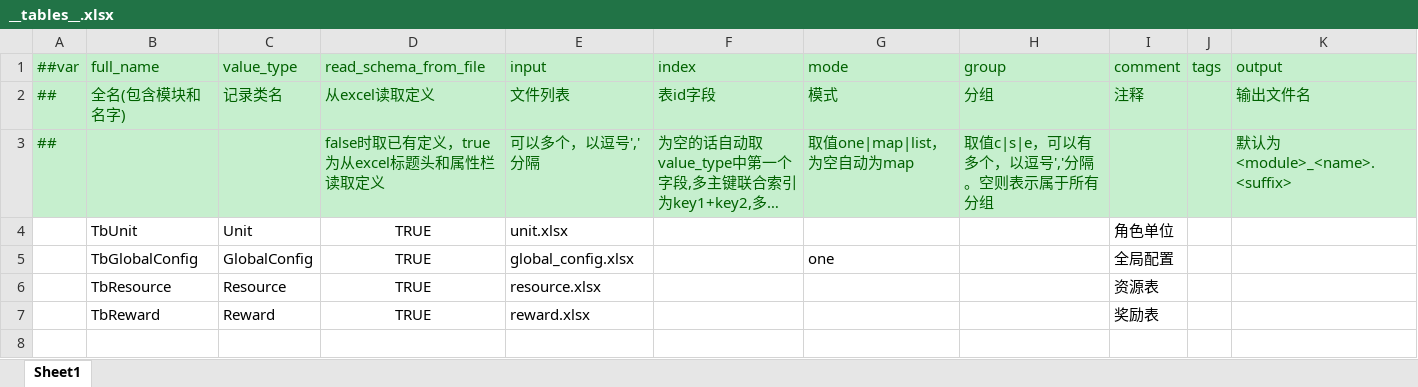
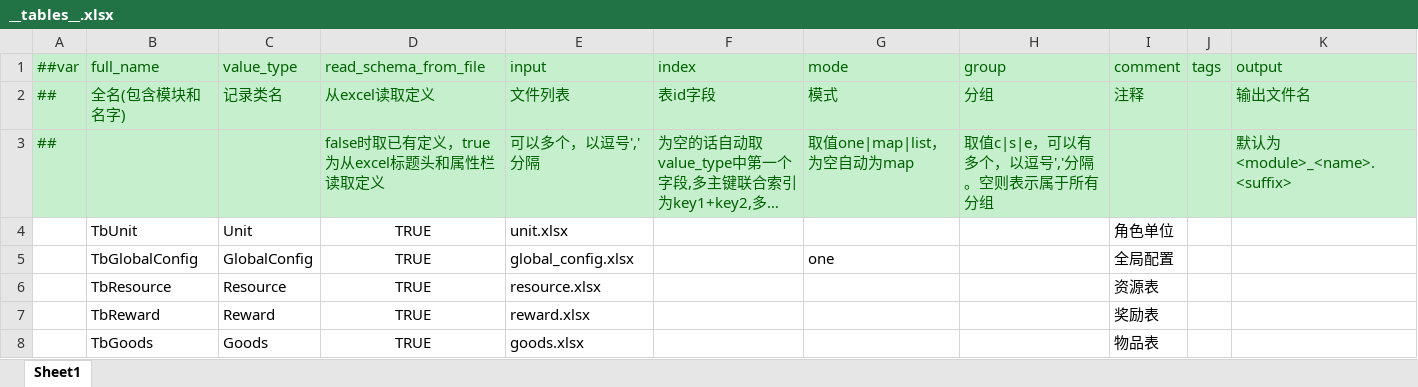
Before and after one commit to Wonderland6627/TEngine, an Excel workbook: Configs/GameConfig/Datas/__tables__.xlsx, sheet Sheet1, drawn as a sheet; long unchanged cells end in …; values as stored, in another font and other column widths than the file's, no borders; the diff names each change by its address in the sheet, - before the commit and + after, or states it on an @@ line.

```diff
--- a/Configs/GameConfig/Datas/__tables__.xlsx (sheet Sheet1)
+++ b/Configs/GameConfig/Datas/__tables__.xlsx (sheet Sheet1)
+row 8:  | TbGoods | Goods | TRUE | goods.xlsx |  |  |  | 物品表
```
Also changed, not shown: Configs/GameConfig/Datas/__enums__.xlsx, 18 other files.
